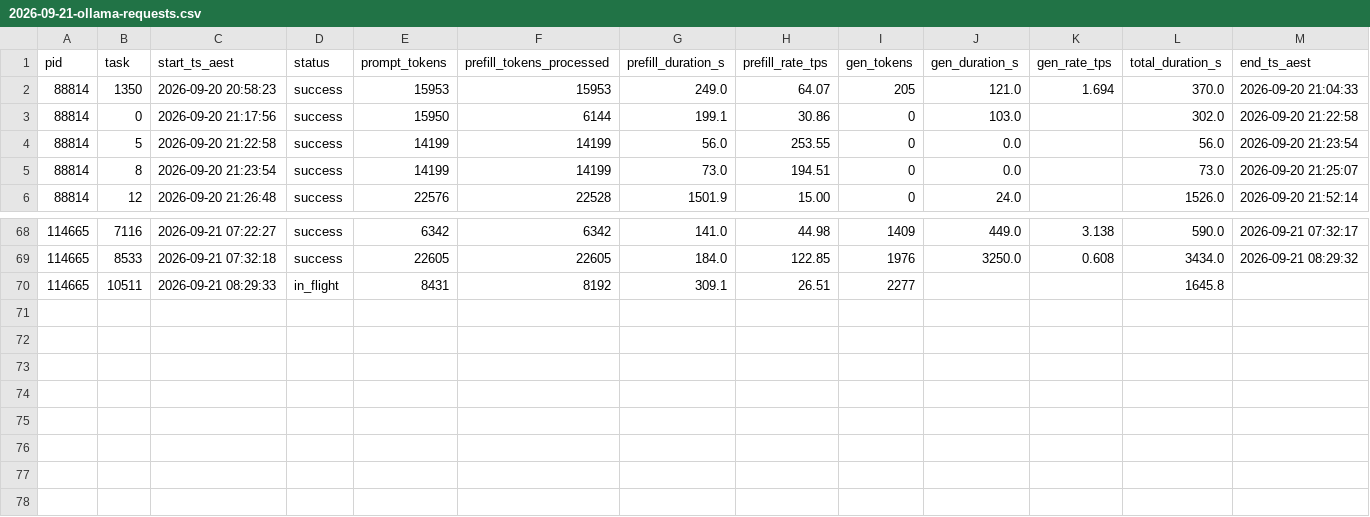
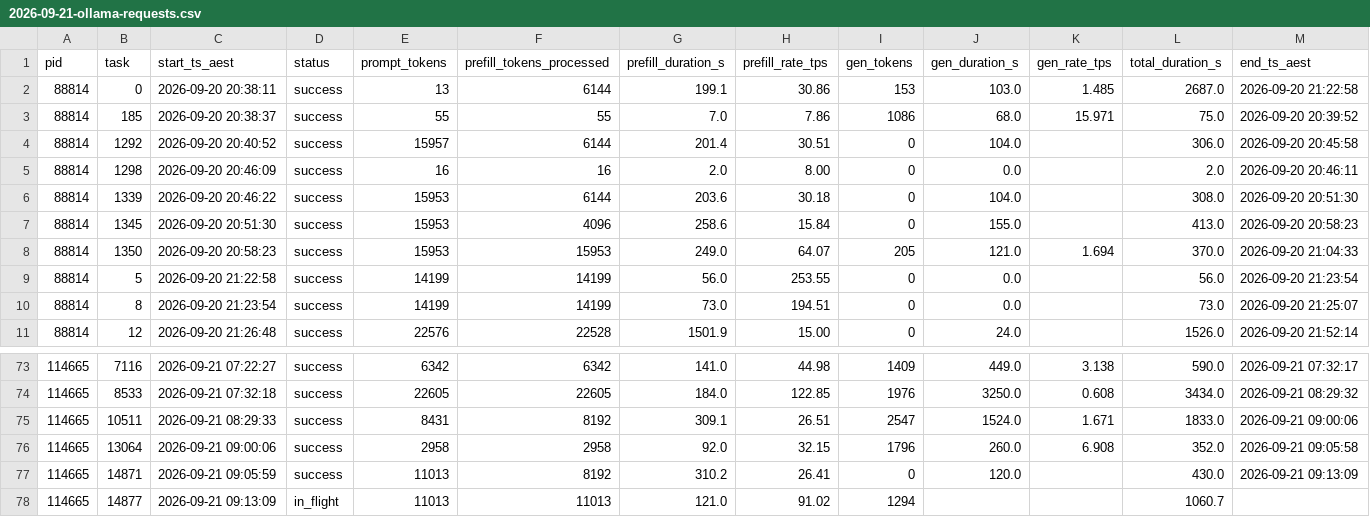
Before and after one commit to overseers-desk/skillbooks, a CSV file: outreach-spar/experiments/exp-sonnet-vs-local-llm/spar-s-ollama-qwen3-30b-a3b/2026-09-21-ollama-requests.csv, drawn as a sheet; only a part is shown, gaps mark what is left out.

```diff
--- a/outreach-spar/experiments/exp-sonnet-vs-local-llm/spar-s-ollama-qwen3-30b-a3b/2026-09-21-ollama-requests.csv
+++ b/outreach-spar/experiments/exp-sonnet-vs-local-llm/spar-s-ollama-qwen3-30b-a3b/2026-09-21-ollama-requests.csv
@@ -1,4 +1,9 @@
 pid,task,start_ts_aest,status,prompt_tokens,prefill_tokens_processed,prefill_duration_s,prefill_rate_tps,gen_tokens,gen_duration_s,gen_rate_tps,total_duration_s,end_ts_aest
+88814,0,2026-09-20 20:38:11,success,13,6144,199.1,30.86,153,103.0,1.485,2687.0,2026-09-20 21:22:58
+88814,185,2026-09-20 20:38:37,success,55,55,7.0,7.86,1086,68.0,15.971,75.0,2026-09-20 20:39:52
+88814,1292,2026-09-20 20:40:52,success,15957,6144,201.4,30.51,0,104.0,,306.0,2026-09-20 20:45:58
+88814,1298,2026-09-20 20:46:09,success,16,16,2.0,8.00,0,0.0,,2.0,2026-09-20 20:46:11
+88814,1339,2026-09-20 20:46:22,success,15953,6144,203.6,30.18,0,104.0,,308.0,2026-09-20 20:51:30
+88814,1345,2026-09-20 20:51:30,success,15953,4096,258.6,15.84,0,155.0,,413.0,2026-09-20 20:58:23
 88814,1350,2026-09-20 20:58:23,success,15953,15953,249.0,64.07,205,121.0,1.694,370.0,2026-09-20 21:04:33
-88814,0,2026-09-20 21:17:56,success,15950,6144,199.1,30.86,0,103.0,,302.0,2026-09-20 21:22:58
 88814,5,2026-09-20 21:22:58,success,14199,14199,56.0,253.55,0,0.0,,56.0,2026-09-20 21:23:54
@@ -69,2 +74,5 @@ pid,task,start_ts_aest,status,prompt_tokens,prefill_tokens_processed,prefill_dur
 114665,8533,2026-09-21 07:32:18,success,22605,22605,184.0,122.85,1976,3250.0,0.608,3434.0,2026-09-21 08:29:32
-114665,10511,2026-09-21 08:29:33,in_flight,8431,8192,309.1,26.51,2277,,,1645.8,
+114665,10511,2026-09-21 08:29:33,success,8431,8192,309.1,26.51,2547,1524.0,1.671,1833.0,2026-09-21 09:00:06
+114665,13064,2026-09-21 09:00:06,success,2958,2958,92.0,32.15,1796,260.0,6.908,352.0,2026-09-21 09:05:58
+114665,14871,2026-09-21 09:05:59,success,11013,8192,310.2,26.41,0,120.0,,430.0,2026-09-21 09:13:09
+114665,14877,2026-09-21 09:13:09,in_flight,11013,11013,121.0,91.02,1294,,,1060.7,
```
Also changed, not shown: outreach-spar/experiments/exp-sonnet-vs-local-llm/spar-s-ollama-qwen3-30b-a3b/2026-09-21-worker-attempts.csv, 3 other files.
